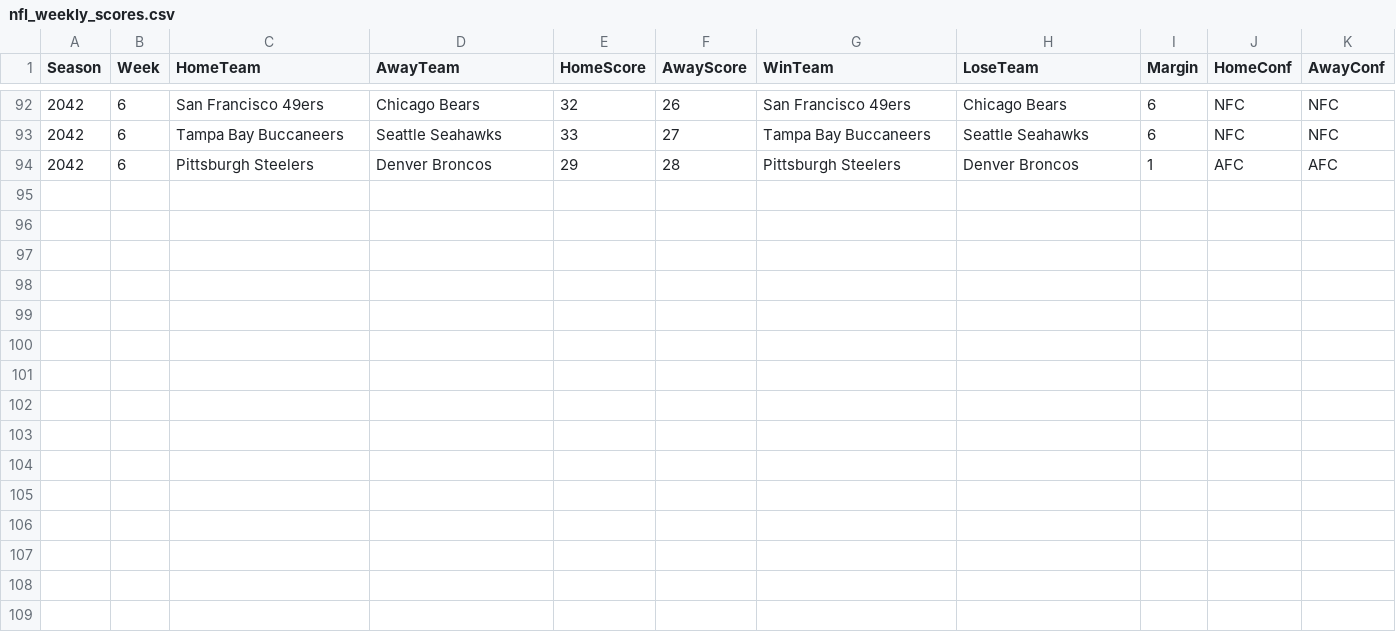
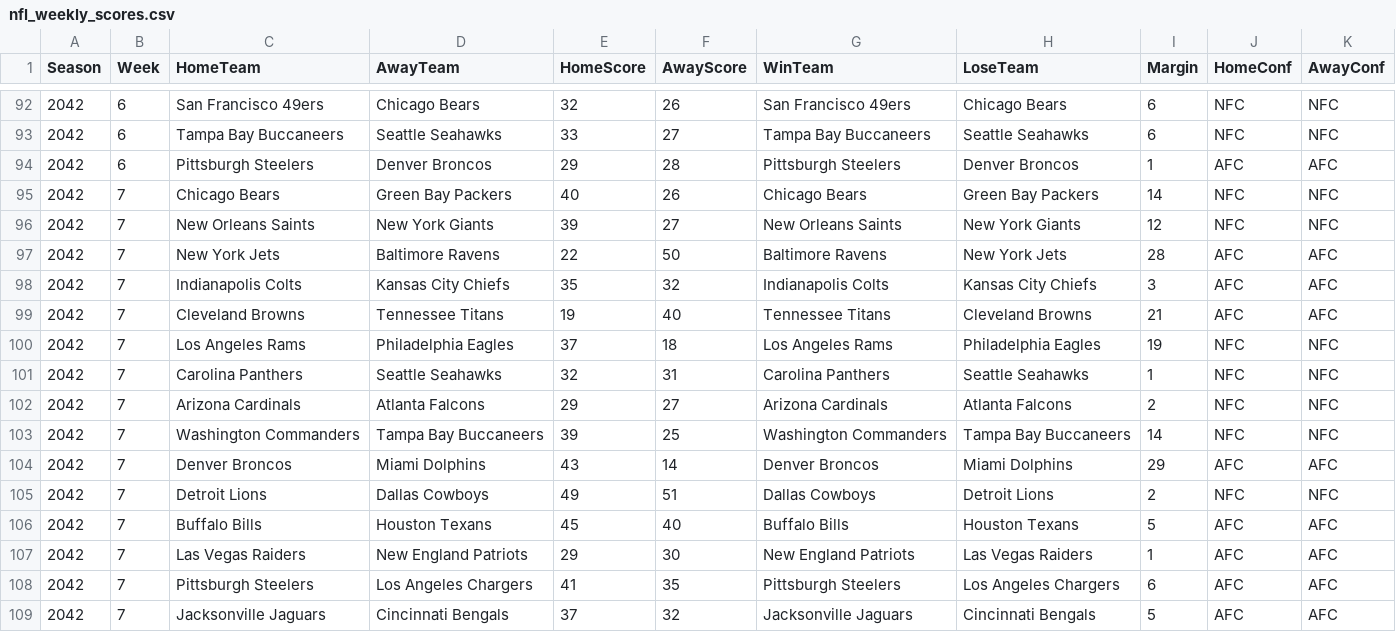
Before and after one commit to Stegs27/CFB_Dynasty_App, a CSV file: nfl_weekly_scores.csv, drawn as a sheet; only a part is shown, gaps mark what is left out.

```diff
--- a/nfl_weekly_scores.csv
+++ b/nfl_weekly_scores.csv
@@ -94 +94,16 @@ Season,Week,HomeTeam,AwayTeam,HomeScore,AwayScore,WinTeam,LoseTeam,Margin,HomeCo
 2042,6,Pittsburgh Steelers,Denver Broncos,29,28,Pittsburgh Steelers,Denver Broncos,1,AFC,AFC
+2042,7,Chicago Bears,Green Bay Packers,40,26,Chicago Bears,Green Bay Packers,14,NFC,NFC
+2042,7,New Orleans Saints,New York Giants,39,27,New Orleans Saints,New York Giants,12,NFC,NFC
+2042,7,New York Jets,Baltimore Ravens,22,50,Baltimore Ravens,New York Jets,28,AFC,AFC
+2042,7,Indianapolis Colts,Kansas City Chiefs,35,32,Indianapolis Colts,Kansas City Chiefs,3,AFC,AFC
+2042,7,Cleveland Browns,Tennessee Titans,19,40,Tennessee Titans,Cleveland Browns,21,AFC,AFC
+2042,7,Los Angeles Rams,Philadelphia Eagles,37,18,Los Angeles Rams,Philadelphia Eagles,19,NFC,NFC
+2042,7,Carolina Panthers,Seattle Seahawks,32,31,Carolina Panthers,Seattle Seahawks,1,NFC,NFC
+2042,7,Arizona Cardinals,Atlanta Falcons,29,27,Arizona Cardinals,Atlanta Falcons,2,NFC,NFC
+2042,7,Washington Commanders,Tampa Bay Buccaneers,39,25,Washington Commanders,Tampa Bay Buccaneers,14,NFC,NFC
+2042,7,Denver Broncos,Miami Dolphins,43,14,Denver Broncos,Miami Dolphins,29,AFC,AFC
+2042,7,Detroit Lions,Dallas Cowboys,49,51,Dallas Cowboys,Detroit Lions,2,NFC,NFC
+2042,7,Buffalo Bills,Houston Texans,45,40,Buffalo Bills,Houston Texans,5,AFC,AFC
+2042,7,Las Vegas Raiders,New England Patriots,29,30,New England Patriots,Las Vegas Raiders,1,AFC,AFC
+2042,7,Pittsburgh Steelers,Los Angeles Chargers,41,35,Pittsburgh Steelers,Los Angeles Chargers,6,AFC,AFC
+2042,7,Jacksonville Jaguars,Cincinnati Bengals,37,32,Jacksonville Jaguars,Cincinnati Bengals,5,AFC,AFC
```
Also changed, not shown: Heisman_watch_history.csv, attrition_incoming.csv, 7 other files.
